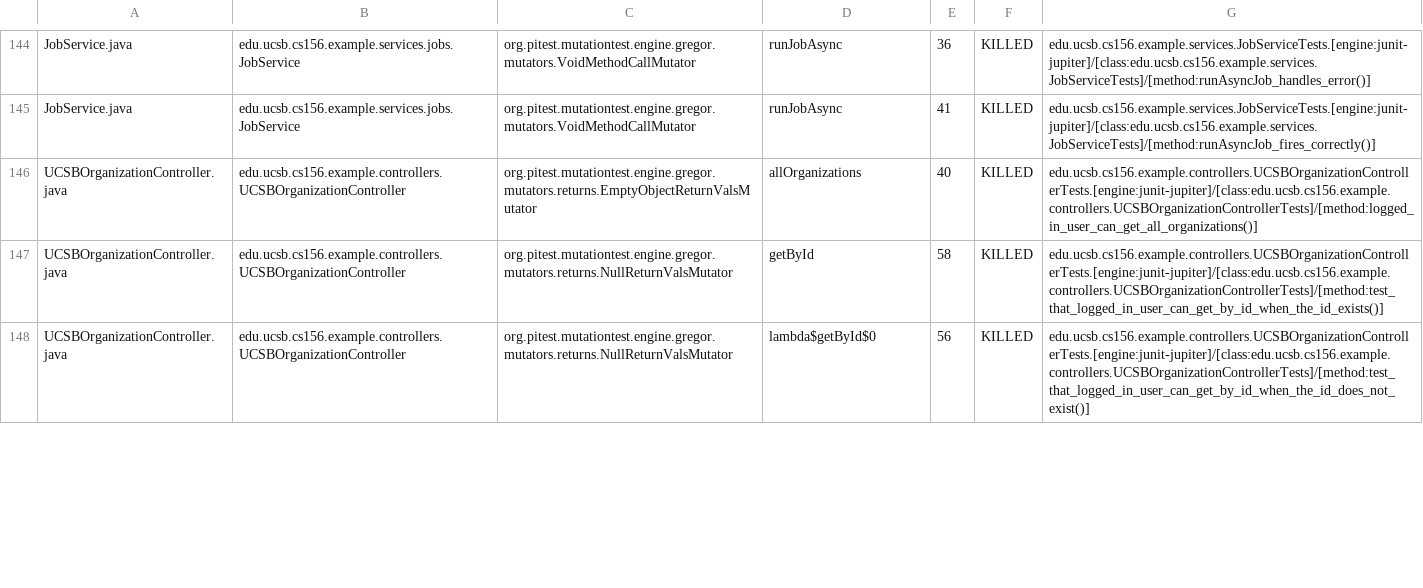
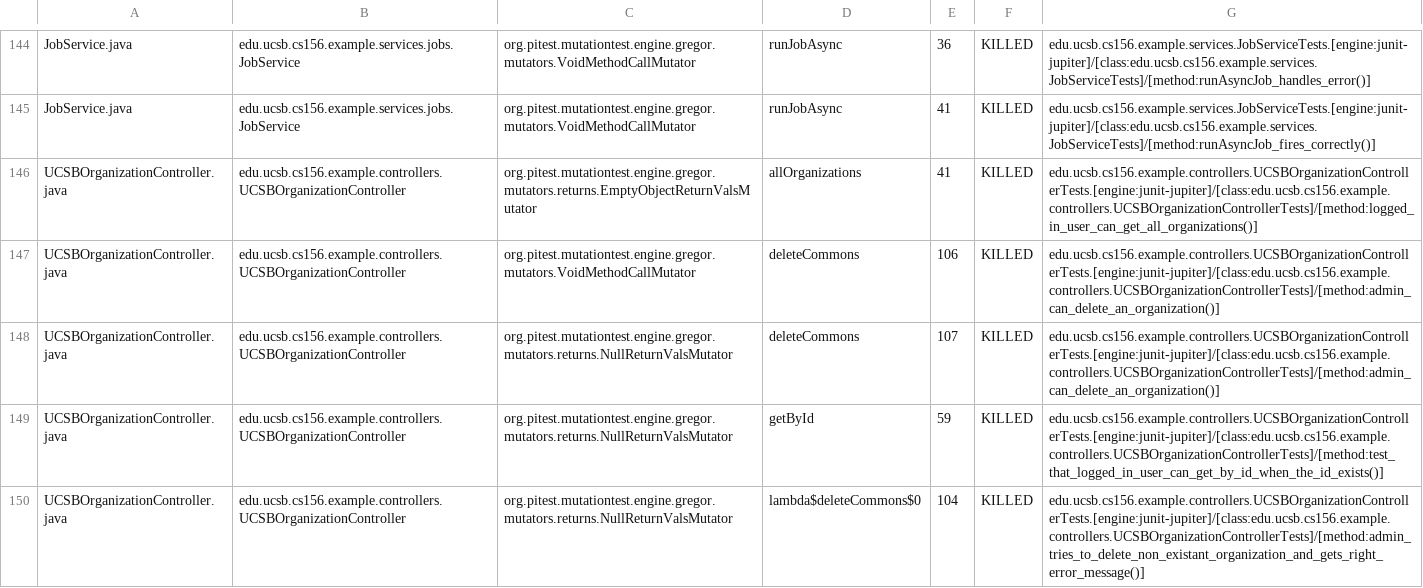
Before and after one commit to ucsb-cs156-f26/team01-f26-11, a CSV file: pitest/mutations.csv, drawn as a sheet; only a part is shown, gaps mark what is left out; the diff covers the shown part only.

Commit message:
Deploying to gh-pages from @ ucsb-cs156-f26/team01-f26-11@53e40c2002cdb7d95679bdb87cbb3fc5982e245b 🚀

```diff
--- a/pitest/mutations.csv
+++ b/pitest/mutations.csv
@@ -145,4 +145,6 @@ JobService.java,edu.ucsb.cs156.example.services.jobs.JobService,org.pitest.mutat
 JobService.java,edu.ucsb.cs156.example.services.jobs.JobService,org.pitest.mutationtest.engine.gregor.mutators.VoidMethodCallMutator,runJobAsync,41,KILLED,edu.ucsb.cs156.example.services.JobServiceTests.[engine:junit-jupiter]/[class:edu.ucsb.cs156.example.services.JobServiceTests]/[method:runAsyncJob_fires_correctly()]
-UCSBOrganizationController.java,edu.ucsb.cs156.example.controllers.UCSBOrganizationController,org.pitest.mutationtest.engine.gregor.mutators.returns.EmptyObjectReturnValsMutator,allOrganizations,40,KILLED,edu.ucsb.cs156.example.controllers.UCSBOrganizationControllerTests.[engine:junit-jupiter]/[class:edu.ucsb.cs156.example.controllers.UCSBOrganizationControllerTests]/[method:logged_in_user_can_get_all_organizations()]
-UCSBOrganizationController.java,edu.ucsb.cs156.example.controllers.UCSBOrganizationController,org.pitest.mutationtest.engine.gregor.mutators.returns.NullReturnValsMutator,getById,58,KILLED,edu.ucsb.cs156.example.controllers.UCSBOrganizationControllerTests.[engine:junit-jupiter]/[class:edu.ucsb.cs156.example.controllers.UCSBOrganizationControllerTests]/[method:test_that_logged_in_user_can_get_by_id_when_the_id_exists()]
-UCSBOrganizationController.java,edu.ucsb.cs156.example.controllers.UCSBOrganizationController,org.pitest.mutationtest.engine.gregor.mutators.returns.NullReturnValsMutator,lambda$getById$0,56,KILLED,edu.ucsb.cs156.example.controllers.UCSBOrganizationControllerTests.[engine:junit-jupiter]/[class:edu.ucsb.cs156.example.controllers.UCSBOrganizationControllerTests]/[method:test_that_logged_in_user_can_get_by_id_when_the_id_does_not_exist()]
+UCSBOrganizationController.java,edu.ucsb.cs156.example.controllers.UCSBOrganizationController,org.pitest.mutationtest.engine.gregor.mutators.returns.EmptyObjectReturnValsMutator,allOrganizations,41,KILLED,edu.ucsb.cs156.example.controllers.UCSBOrganizationControllerTests.[engine:junit-jupiter]/[class:edu.ucsb.cs156.example.controllers.UCSBOrganizationControllerTests]/[method:logged_in_user_can_get_all_organizations()]
+UCSBOrganizationController.java,edu.ucsb.cs156.example.controllers.UCSBOrganizationController,org.pitest.mutationtest.engine.gregor.mutators.VoidMethodCallMutator,deleteCommons,106,KILLED,edu.ucsb.cs156.example.controllers.UCSBOrganizationControllerTests.[engine:junit-jupiter]/[class:edu.ucsb.cs156.example.controllers.UCSBOrganizationControllerTests]/[method:admin_can_delete_an_organization()]
+UCSBOrganizationController.java,edu.ucsb.cs156.example.controllers.UCSBOrganizationController,org.pitest.mutationtest.engine.gregor.mutators.returns.NullReturnValsMutator,deleteCommons,107,KILLED,edu.ucsb.cs156.example.controllers.UCSBOrganizationControllerTests.[engine:junit-jupiter]/[class:edu.ucsb.cs156.example.controllers.UCSBOrganizationControllerTests]/[method:admin_can_delete_an_organization()]
+UCSBOrganizationController.java,edu.ucsb.cs156.example.controllers.UCSBOrganizationController,org.pitest.mutationtest.engine.gregor.mutators.returns.NullReturnValsMutator,getById,59,KILLED,edu.ucsb.cs156.example.controllers.UCSBOrganizationControllerTests.[engine:junit-jupiter]/[class:edu.ucsb.cs156.example.controllers.UCSBOrganizationControllerTests]/[method:test_that_logged_in_user_can_get_by_id_when_the_id_exists()]
+UCSBOrganizationController.java,edu.ucsb.cs156.example.controllers.UCSBOrganizationController,org.pitest.mutationtest.engine.gregor.mutators.returns.NullReturnValsMutator,lambda$deleteCommons$0,104,KILLED,edu.ucsb.cs156.example.controllers.UCSBOrganizationControllerTests.[engine:junit-jupiter]/[class:edu.ucsb.cs156.example.controllers.UCSBOrganizationControllerTests]/[method:admin_tries_to_delete_non_existant_organization_and_gets_right_error_message()]
```
Also changed, not shown: 1 added row and 13 edited cells elsewhere in this file, 23 other files.
